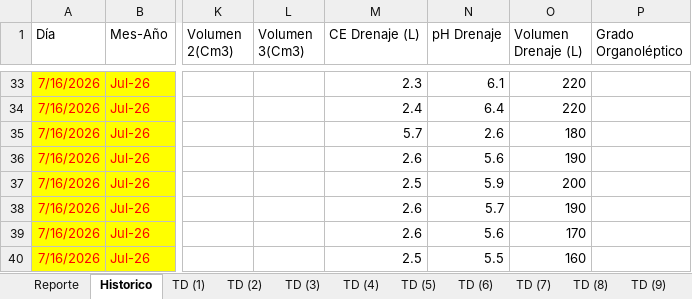
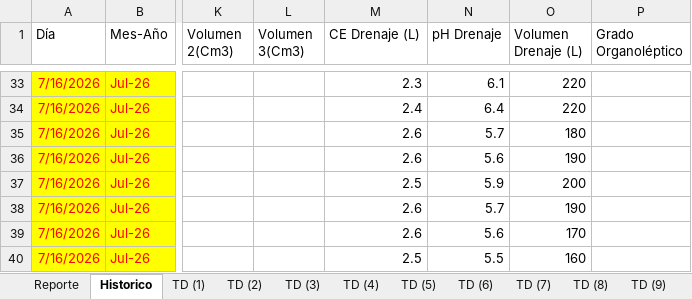
Before and after one commit to floreseltandilpm-creator/Primavera-Rosa, an Excel workbook: julio.xlsm, sheet Historico, drawn as a sheet; only a part is shown, gaps mark what is left out; values as stored, in another font and other column widths than the file's, no borders; table styles not drawn; the diff names each change by its address in the sheet, - before the commit and + after, or states it on an @@ line.

Commit message:
Update julio.xlsm

```diff
--- a/julio.xlsm (sheet Historico)
+++ b/julio.xlsm (sheet Historico)
-M35 (CE Drenaje (L)): 5.7
+M35 (CE Drenaje (L)): 2.6
-N35 (pH Drenaje): 2.6
+N35 (pH Drenaje): 5.7
```
